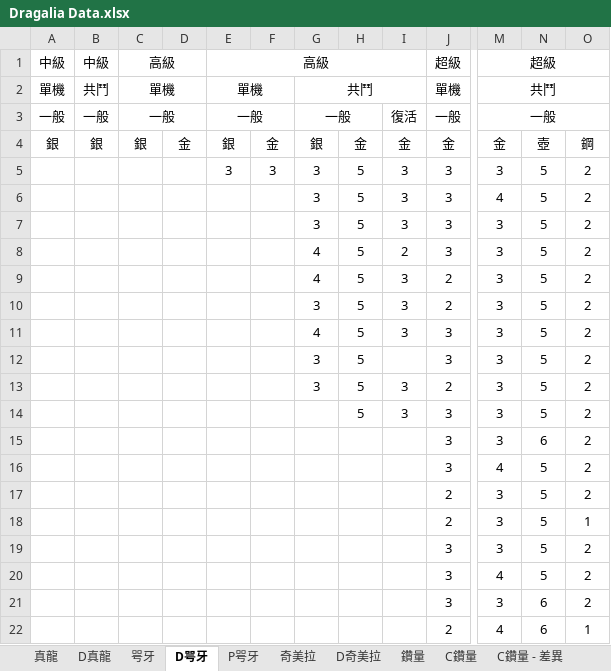
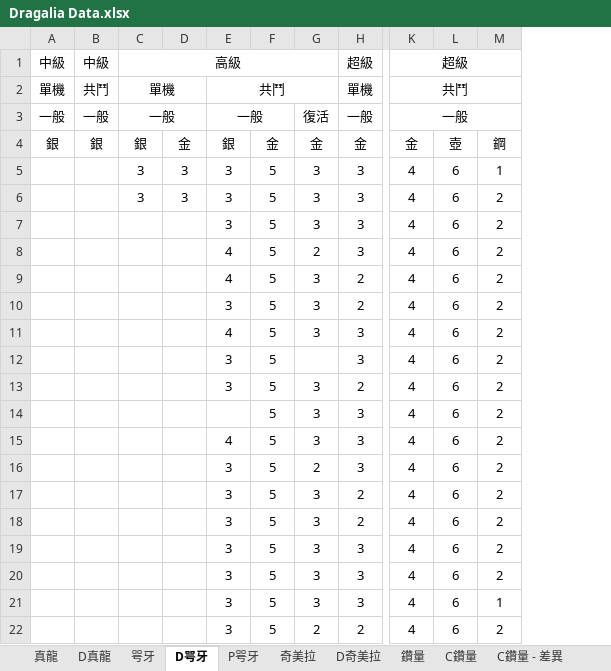
Before and after one commit to RaenonX-DL/dragalia-data-track, an Excel workbook: Dragalia Data.xlsx, sheet D咢牙, drawn as a sheet; only a part is shown, gaps mark what is left out; values as stored, in another font and other column widths than the file's, no borders; removed rows and columns are numbered as before the commit, all else as after; the diff covers the shown part only; the diff names each change by its address in the sheet, - before the commit and + after, or states it on an @@ line.

```diff
--- a/Dragalia Data.xlsx (sheet D咢牙)
+++ b/Dragalia Data.xlsx (sheet D咢牙)
-column D, row 4: 金
-column E, rows 1-5: 高級 | 單機 | 一般 | 銀 | 3
-column H, rows 4-14: 金 | 5 | 5 | 5 | 5 | 5 | 5 | 5 | 5 | 5 | 5
+column F, rows 4-22: 金 | 5 | 5 | 5 | 5 | 5 | 5 | 5 | 5 | 5 | 5 | 5 | 5 | 5 | 5 | 5 | 5 | 5 | 5
-C1:D1 merged
+C1:G1 merged
-C2:D2 merged
+C2:D2 merged
-C3:D3 merged
+C3:D3 merged
-C5:C6: (empty)
+C5:C6: 3
-K5: 3
+K5: 4
-L5:L14: 5
+L5:L14: 6
-M5: 2
+M5: 1
-D6: (empty)
+D6: 3
-K7:K15: 3
+K7:K15: 4
-E15: (empty)
+E15: 4
-G15: (empty)
+G15: 3
-E16:E22: (empty)
+E16:E22: 3
-G16: (empty)
+G16: 2
-L16:L20: 5
+L16:L20: 6
-G17:G21: (empty)
+G17:G21: 3
-K17:K19: 3
+K17:K19: 4
-M18: 1
+M18: 2
-K21: 3
+K21: 4
-M21: 2
+M21: 1
-G22: (empty)
+G22: 2
-M22: 1
+M22: 2
```
Also changed, not shown: 72 added rows and 20 edited cells elsewhere in this sheet, sheet 鑽量, sheet 抽卷, sheet 咢牙, sheet 抽抽, sheet P咢牙, other sheet tabs, formulas that keep their value, hidden cells, charts or pictures.
